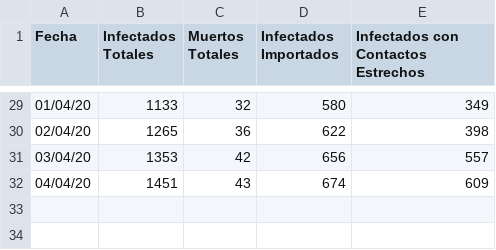
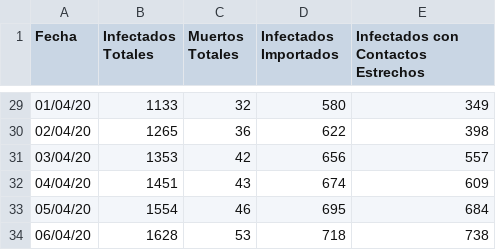
Before and after one commit to fyulita/coronavirus, a CSV file: Argentina/Datos.csv, drawn as a sheet; only a part is shown, gaps mark what is left out.

```diff
--- a/Argentina/Datos.csv
+++ b/Argentina/Datos.csv
@@ -32 +32,3 @@ Fecha,Infectados Totales,Muertos Totales,Infectados Importados,Infectados con Co
 04/04/20,1451,43,674,609
+05/04/20,1554,46,695,684
+06/04/20,1628,53,718,738
```
Also changed, not shown: Brasil/Datos.csv, Chile/Datos.csv, 29 other files.
